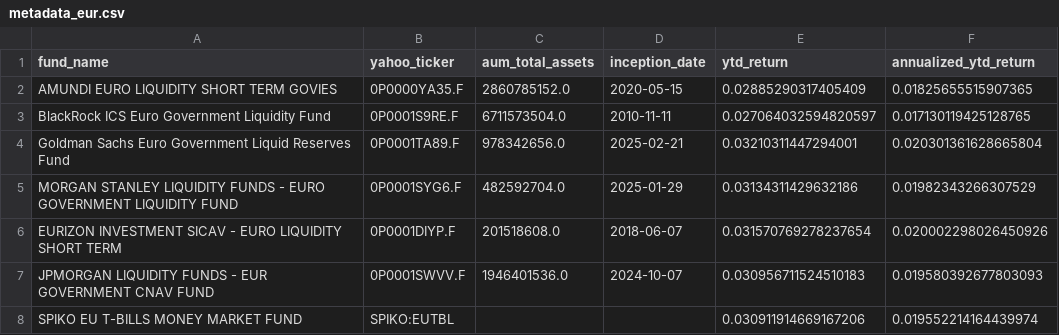
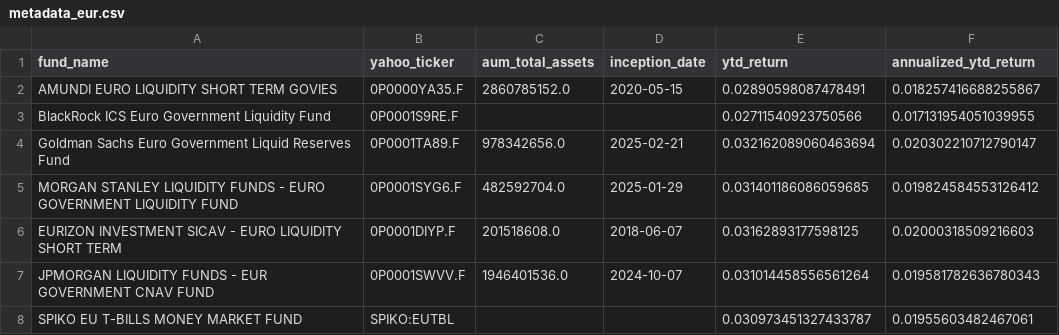
Before and after one commit to Walbrex31/daily-nav, a CSV file: metadata_eur.csv, drawn as a sheet.

```diff
--- a/metadata_eur.csv
+++ b/metadata_eur.csv
@@ -1,8 +1,8 @@
 fund_name,yahoo_ticker,aum_total_assets,inception_date,ytd_return,annualized_ytd_return
-AMUNDI EURO LIQUIDITY SHORT TERM GOVIES,0P0000YA35.F,2860785152.0,2020-05-15,0.02885290317405409,0.01825655515907365
-BlackRock ICS Euro Government Liquidity Fund,0P0001S9RE.F,6711573504.0,2010-11-11,0.027064032594820597,0.017130119425128765
-Goldman Sachs Euro Government Liquid Reserves Fund,0P0001TA89.F,978342656.0,2025-02-21,0.03210311447294001,0.020301361628665804
-MORGAN STANLEY LIQUIDITY FUNDS - EURO GOVERNMENT LIQUIDITY FUND,0P0001SYG6.F,482592704.0,2025-01-29,0.03134311429632186,0.01982343266307529
-EURIZON INVESTMENT SICAV - EURO LIQUIDITY SHORT TERM,0P0001DIYP.F,201518608.0,2018-06-07,0.031570769278237654,0.020002298026450926
-JPMORGAN LIQUIDITY FUNDS - EUR GOVERNMENT CNAV FUND,0P0001SWVV.F,1946401536.0,2024-10-07,0.030956711524510183,0.019580392677803093
-SPIKO EU T-BILLS MONEY MARKET FUND,SPIKO:EUTBL,,,0.030911914669167206,0.019552214164439974
+AMUNDI EURO LIQUIDITY SHORT TERM GOVIES,0P0000YA35.F,2860785152.0,2020-05-15,0.02890598087478491,0.018257416688255867
+BlackRock ICS Euro Government Liquidity Fund,0P0001S9RE.F,,,0.02711540923750566,0.017131954051039955
+Goldman Sachs Euro Government Liquid Reserves Fund,0P0001TA89.F,978342656.0,2025-02-21,0.032162089060463694,0.020302210712790147
+MORGAN STANLEY LIQUIDITY FUNDS - EURO GOVERNMENT LIQUIDITY FUND,0P0001SYG6.F,482592704.0,2025-01-29,0.031401186086059685,0.019824584553126412
+EURIZON INVESTMENT SICAV - EURO LIQUIDITY SHORT TERM,0P0001DIYP.F,201518608.0,2018-06-07,0.03162893177598125,0.02000318509216603
+JPMORGAN LIQUIDITY FUNDS - EUR GOVERNMENT CNAV FUND,0P0001SWVV.F,1946401536.0,2024-10-07,0.031014458556561264,0.019581782636780343
+SPIKO EU T-BILLS MONEY MARKET FUND,SPIKO:EUTBL,,,0.030973451327433787,0.01955603482467061
```
Also changed, not shown: metadata_usd.csv, nav_eur.csv, 3 other files.
